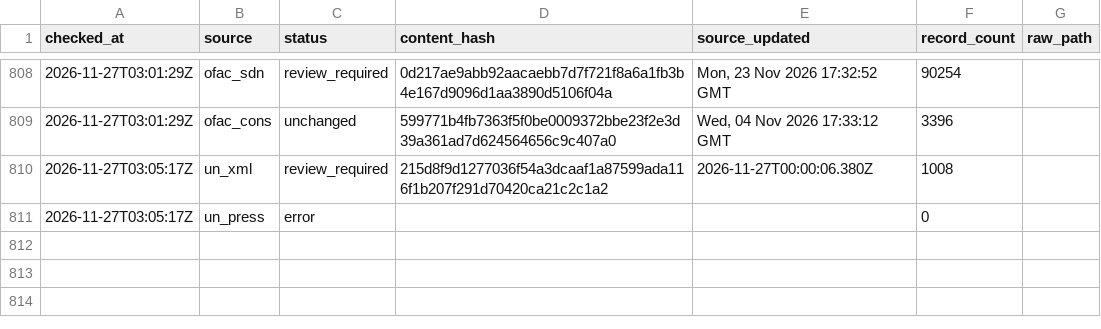
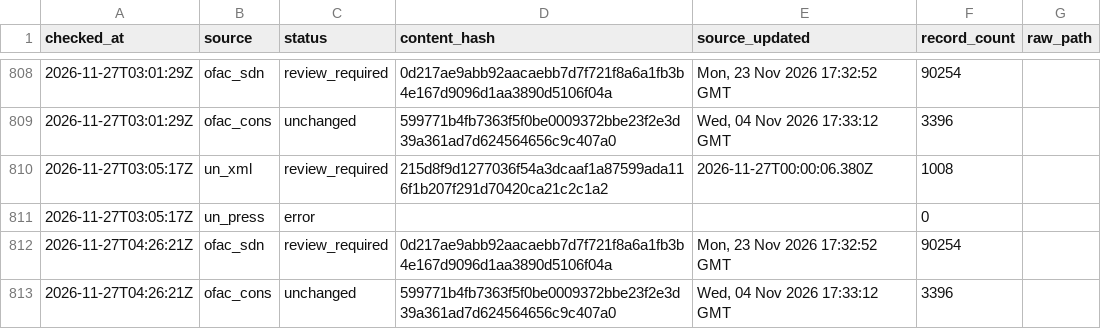
Before and after one commit to kenmizunokuro/sanctions-watch, a CSV file: data/heartbeat/2026-11.csv, drawn as a sheet; only a part is shown, gaps mark what is left out; the diff names each change by its address in the sheet, - before the commit and + after, or states it on an @@ line.

```diff
--- a/data/heartbeat/2026-11.csv
+++ b/data/heartbeat/2026-11.csv
+row 812: 2026-11-27T04:26:21Z | ofac_sdn | review_required | 0d217ae9abb92aacaebb7d7f721f8a6a1fb3b4e167d9096d1aa3890d5106f04a | Mon, 23 Nov 2026 17:32:52 GMT | 90254
+row 813: 2026-11-27T04:26:21Z | ofac_cons | unchanged | 599771b4fb7363f5f0be0009372bbe23f2e3d39a361ad7d624564656c9c407a0 | Wed, 04 Nov 2026 17:33:12 GMT | 3396
```
Also changed, not shown: data/dashboard/status.csv, data/dashboard/status_detail.csv, 2 other files.
